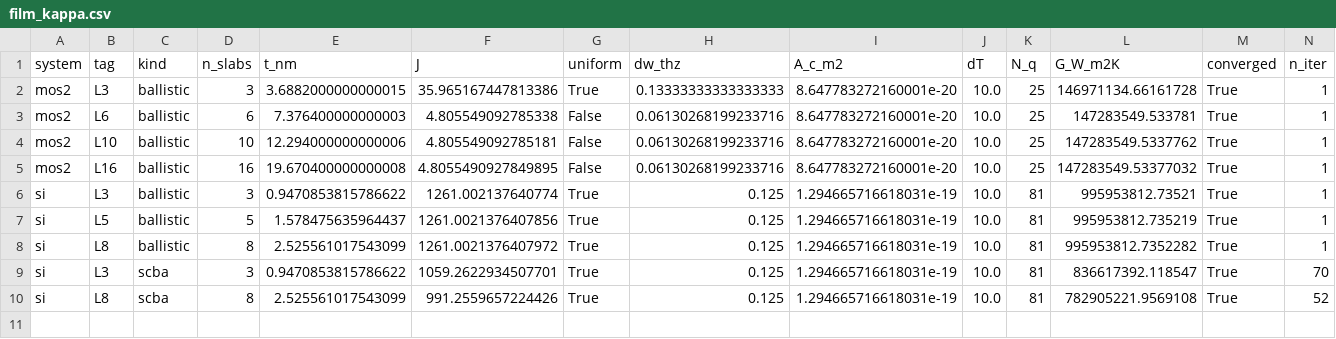
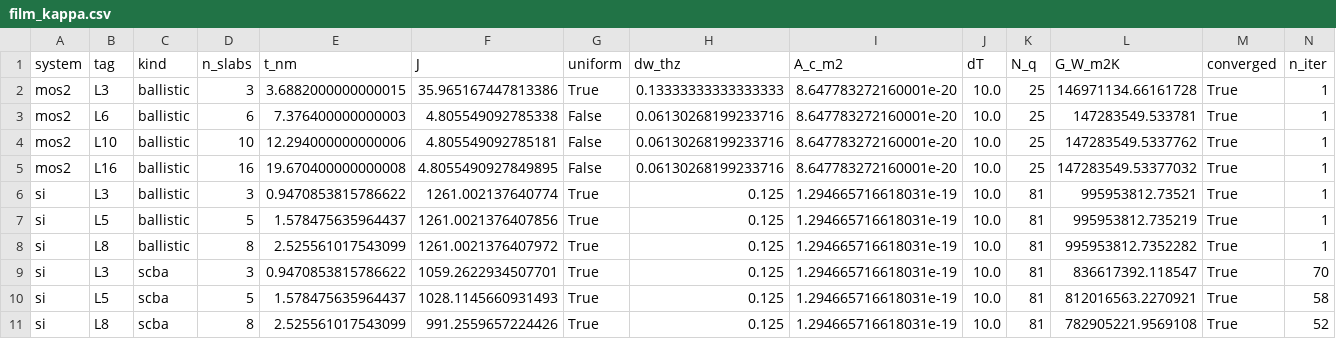
Before and after one commit to PaulFisch/quatrex, a CSV file: phonon/scripts/data/film_kappa.csv, drawn as a sheet.

Commit message:
bookkeeping: ledger through the scale campaign (43.0/100 nh); film_kappa with the complete Si SCBA ladder; regenerated campaign-report figs

```diff
--- a/phonon/scripts/data/film_kappa.csv
+++ b/phonon/scripts/data/film_kappa.csv
@@ -9,2 +9,3 @@ si,L8,ballistic,8,2.525561017543099,1261.0021376407972,True,0.125,1.294665716618
 si,L3,scba,3,0.9470853815786622,1059.2622934507701,True,0.125,1.294665716618031e-19,10.0,81,836617392.118547,True,70
+si,L5,scba,5,1.578475635964437,1028.1145660931493,True,0.125,1.294665716618031e-19,10.0,81,812016563.2270921,True,58
 si,L8,scba,8,2.525561017543099,991.2559657224426,True,0.125,1.294665716618031e-19,10.0,81,782905221.9569108,True,52
```
Also changed, not shown: 9 other files.
